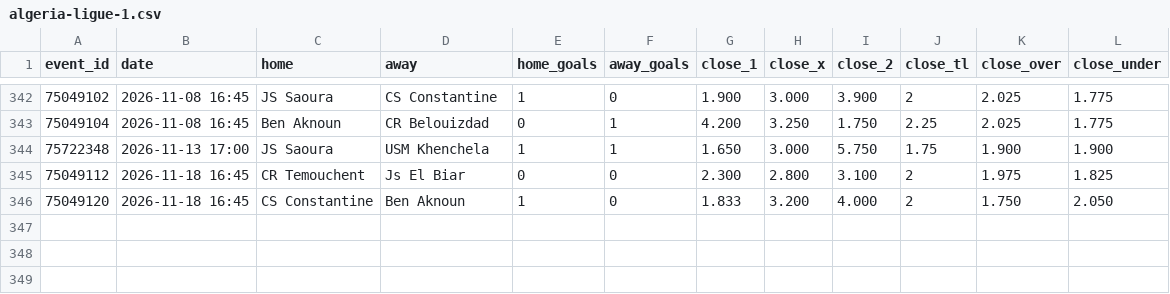
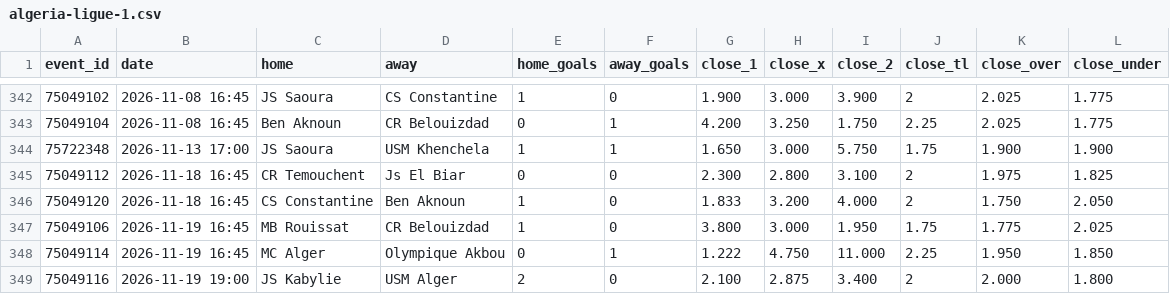
Before and after one commit to bsfisuomi/model-backtest, a CSV file: data/matches/algeria-ligue-1.csv, drawn as a sheet; only a part is shown, gaps mark what is left out.

```diff
--- a/data/matches/algeria-ligue-1.csv
+++ b/data/matches/algeria-ligue-1.csv
@@ -346 +346,4 @@ event_id,date,home,away,home_goals,away_goals,close_1,close_x,close_2,close_tl,c
 75049120,2026-11-18 16:45,CS Constantine,Ben Aknoun,1,0,1.833,3.200,4.000,2,1.750,2.050
+75049106,2026-11-19 16:45,MB Rouissat,CR Belouizdad,1,0,3.800,3.000,1.950,1.75,1.775,2.025
+75049114,2026-11-19 16:45,MC Alger,Olympique Akbou,0,1,1.222,4.750,11.000,2.25,1.950,1.850
+75049116,2026-11-19 19:00,JS Kabylie,USM Alger,2,0,2.100,2.875,3.400,2,2.000,1.800
```
Also changed, not shown: data/bets.csv, data/matches/argentina-primera-lpf-reserves-clausura.csv, 12 other files.
